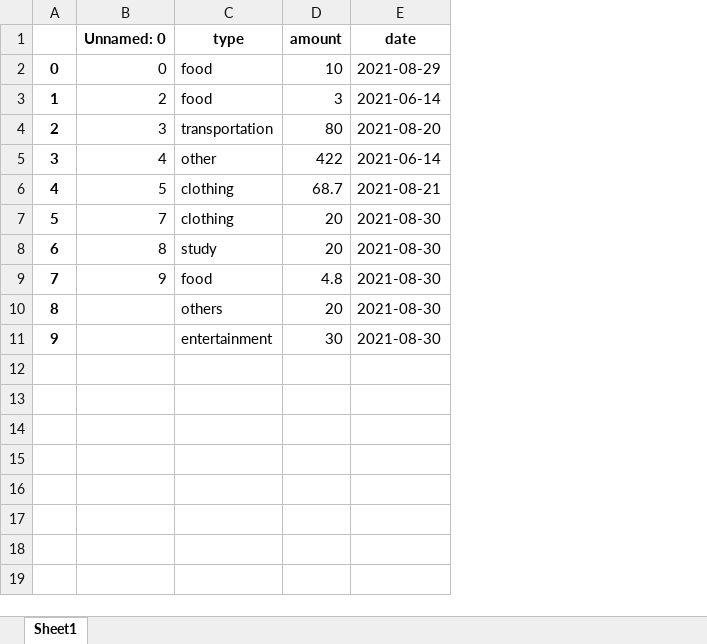
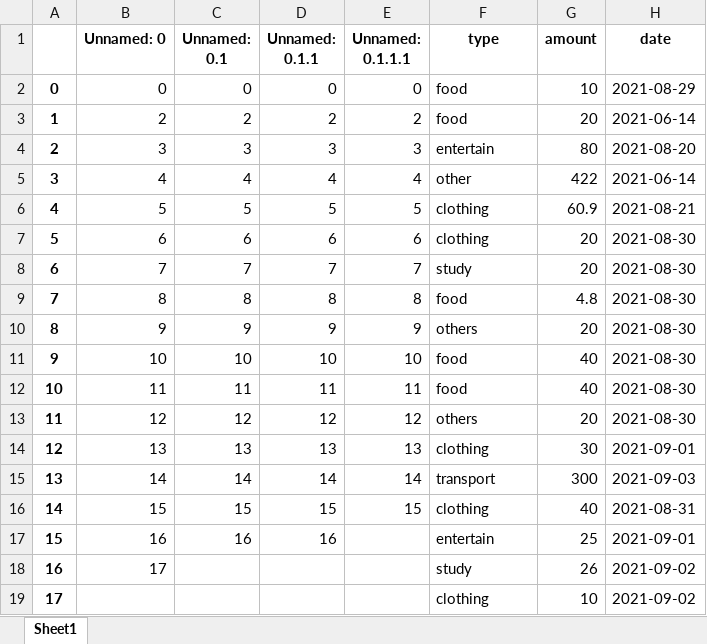
Before and after one commit to Dixon3220/PythonProgramming, an Excel workbook: get_dash/user_expense.xlsx, sheet Sheet1, drawn as a sheet; values as stored, in another font and other column widths than the file's, no borders; removed rows and columns are numbered as before the commit, all else as after; the diff names each change by its address in the sheet, - before the commit and + after, or states it on an @@ line.

Commit message:
fix some bug in get_dash

```diff
--- a/get_dash/user_expense.xlsx (sheet Sheet1)
+++ b/get_dash/user_expense.xlsx (sheet Sheet1)
+column C (Unnamed: 0.1), rows 2-6: 0 | 2 | 3 | 4 | 5; rows 8-10: 7 | 8 | 9; row 13: 12
+column D (Unnamed: 0.1.1), rows 2-6: 0 | 2 | 3 | 4 | 5; rows 8-10: 7 | 8 | 9; row 13: 12
+column E (Unnamed: 0.1.1.1), rows 2-6: 0 | 2 | 3 | 4 | 5; rows 8-10: 7 | 8 | 9; row 13: 12
-G3 (amount): 3
+G3 (amount): 20
-F4 (type): transportation
+F4 (type): entertain
-G6 (amount): 68.7
+G6 (amount): 60.9
+row 7: 5 | 6 | 6 | 6 | 6 | clothing | 20 | 2021-08-30
@@ column A renumbered between rows 8 and 13 @@
-F8 (type): clothing
+F8 (type): study
-F9 (type): study
+F9 (type): food
-G9 (amount): 20
+G9 (amount): 4.8
-F10 (type): food
+F10 (type): others
-G10 (amount): 4.8
+G10 (amount): 20
+row 11: 9 | 10 | 10 | 10 | 10 | food | 40 | 2021-08-30
+row 12: 10 | 11 | 11 | 11 | 11 | food | 40 | 2021-08-30
-B13 (Unnamed: 0): (empty)
+B13 (Unnamed: 0): 12
-row 11: 9 |  | entertainment | 30 | 2021-08-30
+row 14: 12 | 13 | 13 | 13 | 13 | clothing | 30 | 2021-09-01
+row 15: 13 | 14 | 14 | 14 | 14 | transport | 300 | 2021-09-03
+row 16: 14 | 15 | 15 | 15 | 15 | clothing | 40 | 2021-08-31
+row 17: 15 | 16 | 16 | 16 |  | entertain | 25 | 2021-09-01
+row 18: 16 | 17 |  |  |  | study | 26 | 2021-09-02
+row 19: 17 |  |  |  |  | clothing | 10 | 2021-09-02
```
Also changed, not shown: get_dash/expense.xlsx, 2 other files.
